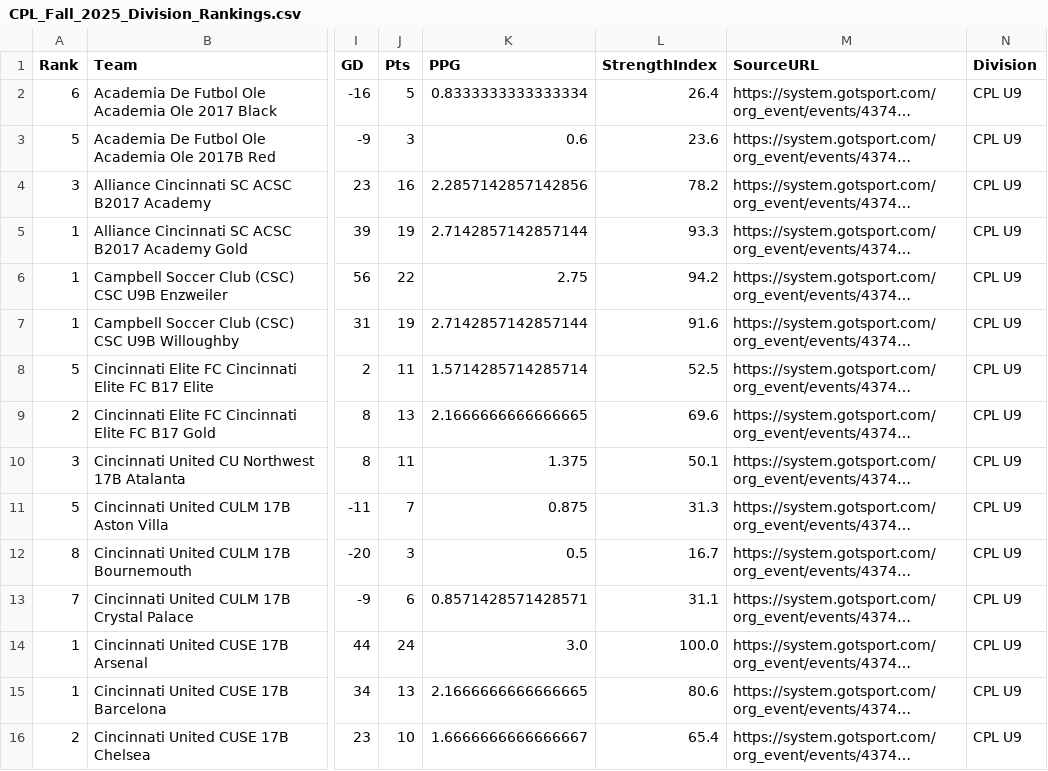
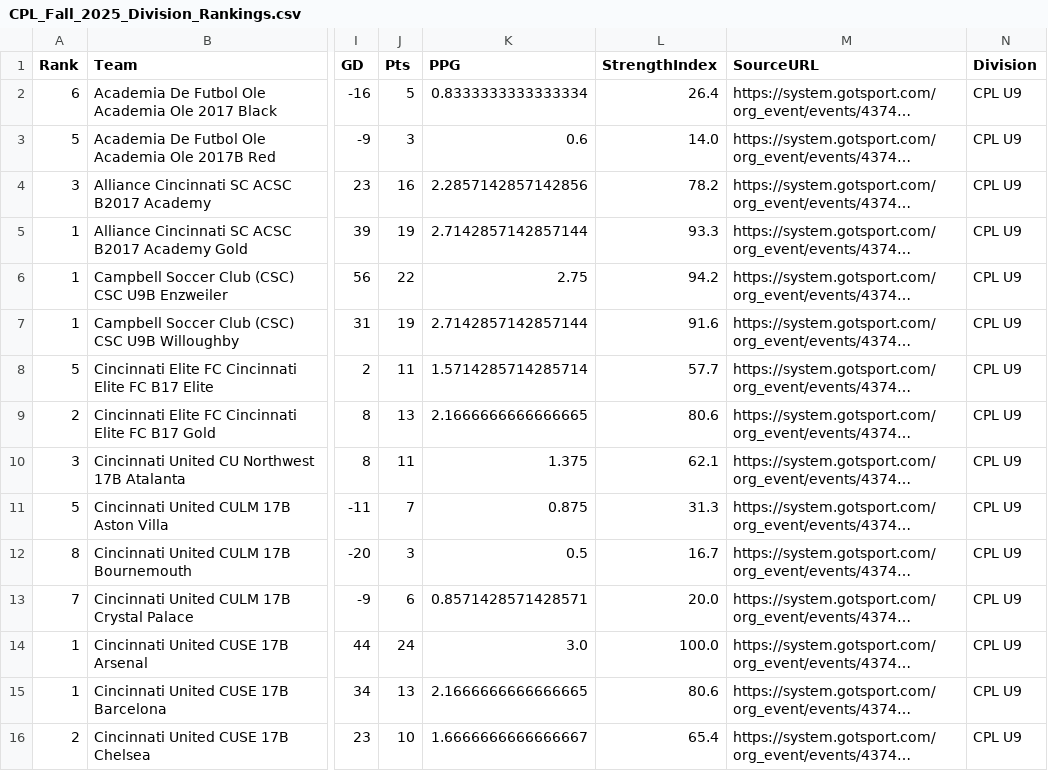
Before and after one commit to LivingRiskyCo/dsx-tracker, a CSV file: CPL_Fall_2025_Division_Rankings.csv, drawn as a sheet; only a part is shown, gaps mark what is left out; long unchanged cells end in …; the diff covers the shown part only; the diff names each change by its address in the sheet, - before the commit and + after, or states it on an @@ line.

```diff
--- a/CPL_Fall_2025_Division_Rankings.csv
+++ b/CPL_Fall_2025_Division_Rankings.csv
-L3 (StrengthIndex): 23.6
+L3 (StrengthIndex): 14.0
-L8 (StrengthIndex): 52.5
+L8 (StrengthIndex): 57.7
-L9 (StrengthIndex): 69.6
+L9 (StrengthIndex): 80.6
-L10 (StrengthIndex): 50.1
+L10 (StrengthIndex): 62.1
-L13 (StrengthIndex): 31.1
+L13 (StrengthIndex): 20.0
```
Also changed, not shown: 30 edited cells elsewhere in this file, Haunted_Classic_B08Black_Division_Rankings.csv, Haunted_Classic_B08Orange_Division_Rankings.csv, 43 other files.
